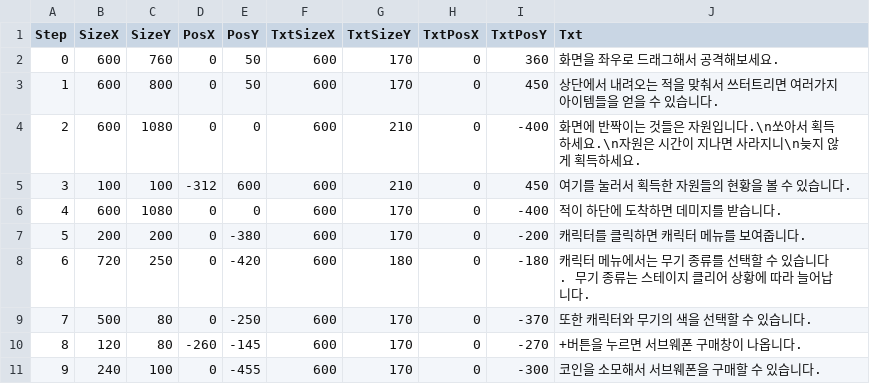
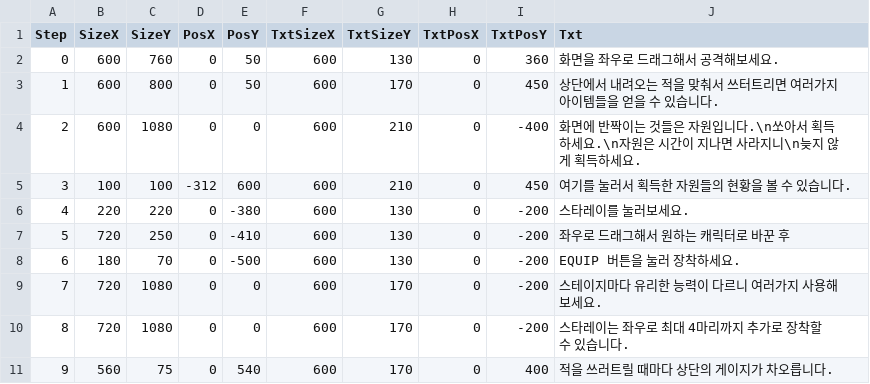
Before and after one commit to header-file/Unity_2D_Shooting, a CSV file: Assets/Resources/Datas/TutorialData.csv, drawn as a sheet; only a part is shown; the diff covers the shown part only.

```diff
--- a/Assets/Resources/Datas/TutorialData.csv
+++ b/Assets/Resources/Datas/TutorialData.csv
@@ -1,3 +1,3 @@
 Step,SizeX,SizeY,PosX,PosY,TxtSizeX,TxtSizeY,TxtPosX,TxtPosY,Txt
-0,600,760,0,50,600,170,0,360,화면을 좌우로 드래그해서 공격해보세요.
+0,600,760,0,50,600,130,0,360,화면을 좌우로 드래그해서 공격해보세요.
 1,600,800,0,50,600,170,0,450,상단에서 내려오는 적을 맞춰서 쓰터트리면 여러가지 아이템들을 얻을 수 있습니다.
@@ -5,7 +5,7 @@
 3,100,100,-312,600,600,210,0,450,여기를 눌러서 획득한 자원들의 현황을 볼 수 있습니다.
-4,600,1080,0,0,600,170,0,-400,적이 하단에 도착하면 데미지를 받습니다.
-5,200,200,0,-380,600,170,0,-200,캐릭터를 클릭하면 캐릭터 메뉴를 보여줍니다.
-6,720,250,0,-420,600,180,0,-180,캐릭터 메뉴에서는 무기 종류를 선택할 수 있습니다. 무기 종류는 스테이지 클리어 상황에 따라 늘어납니다.
-7,500,80,0,-250,600,170,0,-370,또한 캐릭터와 무기의 색을 선택할 수 있습니다.
-8,120,80,-260,-145,600,170,0,-270,+버튼을 누르면 서브웨폰 구매창이 나옵니다.
-9,240,100,0,-455,600,170,0,-300,코인을 소모해서 서브웨폰을 구매할 수 있습니다.
+4,220,220,0,-380,600,130,0,-200,스타레이를 눌러보세요.
+5,720,250,0,-410,600,130,0,-200,좌우로 드래그해서 원하는 캐릭터로 바꾼 후
+6,180,70,0,-500,600,130,0,-200,EQUIP 버튼을 눌러 장착하세요.
+7,720,1080,0,0,600,170,0,-200,스테이지마다 유리한 능력이 다르니 여러가지 사용해보세요.
+8,720,1080,0,0,600,170,0,-200,스타레이는 좌우로 최대 4마리까지 추가로 장착할 수 있습니다.
+9,560,75,0,540,600,170,0,400,적을 쓰러트릴 때마다 상단의 게이지가 차오릅니다.
```
Also changed, not shown: 95 edited cells elsewhere in this file, 10 other files.
